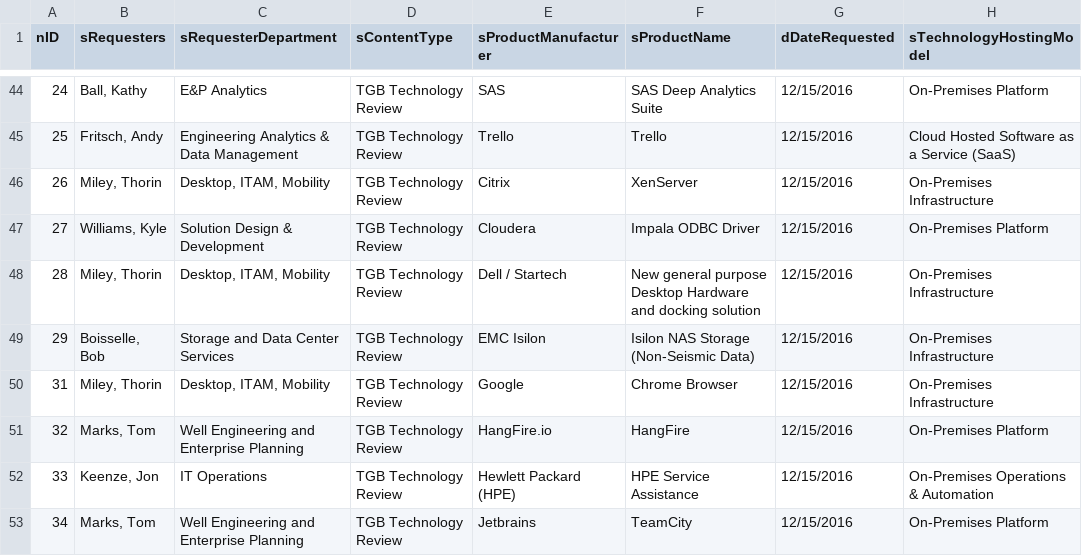
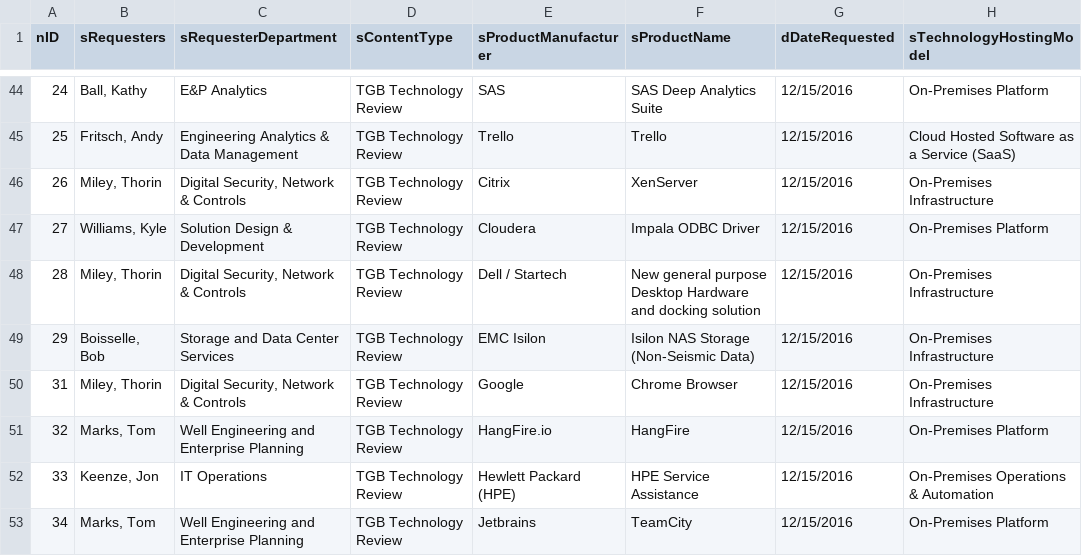
Before and after one commit to washicjr/apps, a CSV file: exports/csv/userInfo.csv, drawn as a sheet; only a part is shown, gaps mark what is left out; the diff covers the shown part only; the diff names each change by its address in the sheet, - before the commit and + after, or states it on an @@ line.

```diff
--- a/exports/csv/userInfo.csv
+++ b/exports/csv/userInfo.csv
-C46 (sRequesterDepartment): Desktop, ITAM, Mobility
+C46 (sRequesterDepartment): Digital Security, Network & Controls
-C48 (sRequesterDepartment): Desktop, ITAM, Mobility
+C48 (sRequesterDepartment): Digital Security, Network & Controls
-C50 (sRequesterDepartment): Desktop, ITAM, Mobility
+C50 (sRequesterDepartment): Digital Security, Network & Controls
```
Also changed, not shown: 5 added rows and 12 edited cells elsewhere in this file, exports/csv/consolidated.csv, exports/csv/contacts.csv, 11 other files.
